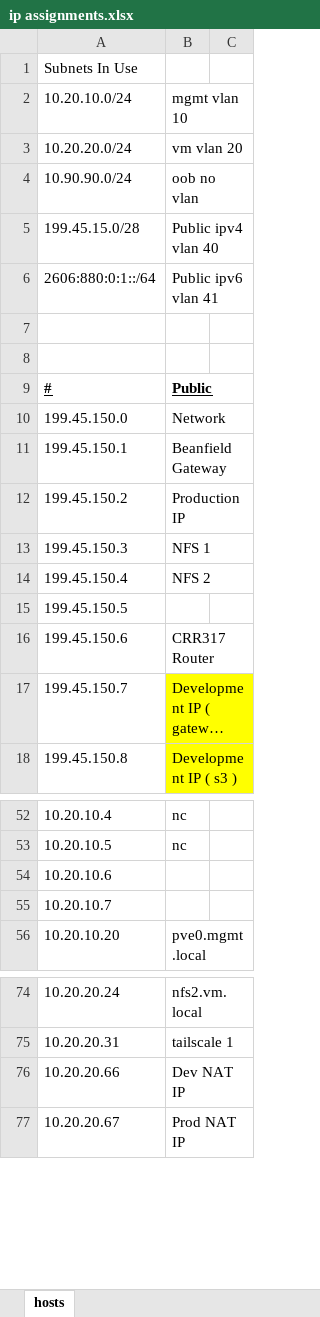
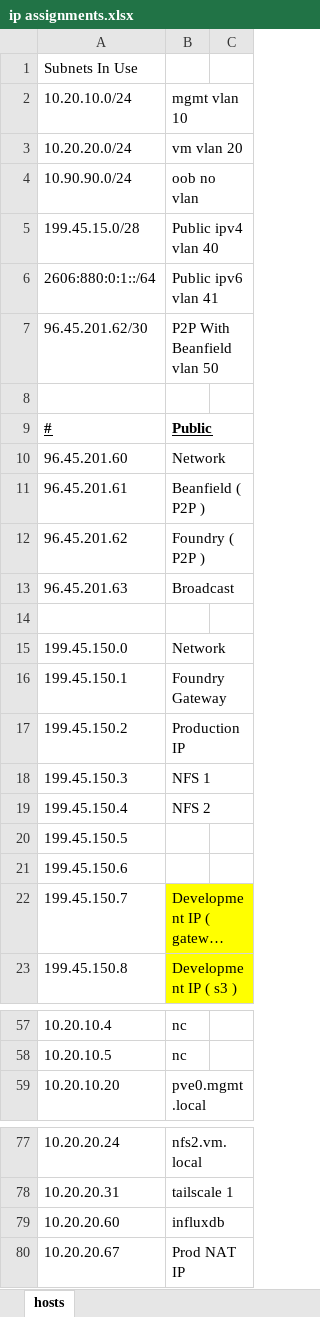
Before and after one commit to foundryserver/infrastructure, an Excel workbook: ip assignments.xlsx, sheet hosts, drawn as a sheet; only a part is shown, gaps mark what is left out; long unchanged cells end in …; values as stored, in another font and other column widths than the file's, no borders; removed rows and columns are numbered as before the commit, all else as after; the diff covers the shown part only; the diff names each change by its address in the sheet, - before the commit and + after, or states it on an @@ line.

```diff
--- a/ip assignments.xlsx (sheet hosts)
+++ b/ip assignments.xlsx (sheet hosts)
-row 7: (empty)
+row 7: 96.45.201.62/30 | P2P With Beanfield vlan 50
+row 10: 96.45.201.60 | Network
+row 11: 96.45.201.61 | Beanfield ( P2P )
+row 12: 96.45.201.62 | Foundry ( P2P )
+row 13: 96.45.201.63 | Broadcast
+row 14: (empty)
-B16 (mgmt vlan 10): Beanfield Gateway
+B16 (mgmt vlan 10): Foundry Gateway
-B21 (mgmt vlan 10): CRR317 Router
+B21 (mgmt vlan 10): (empty)
-row 54: 10.20.10.6
-row 55: 10.20.10.7
-row 76: 10.20.20.66 | Dev NAT IP
+row 79: 10.20.20.60 | influxdb
```
Also changed, not shown: 3 edited cells elsewhere in this sheet, 2 other files.
